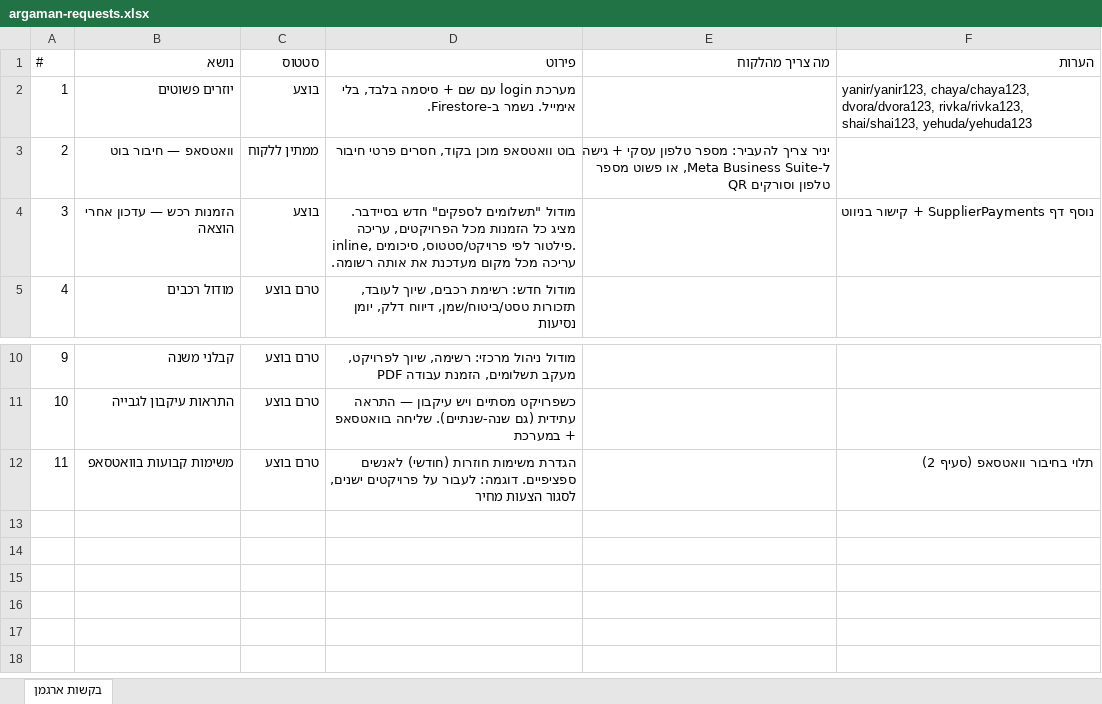
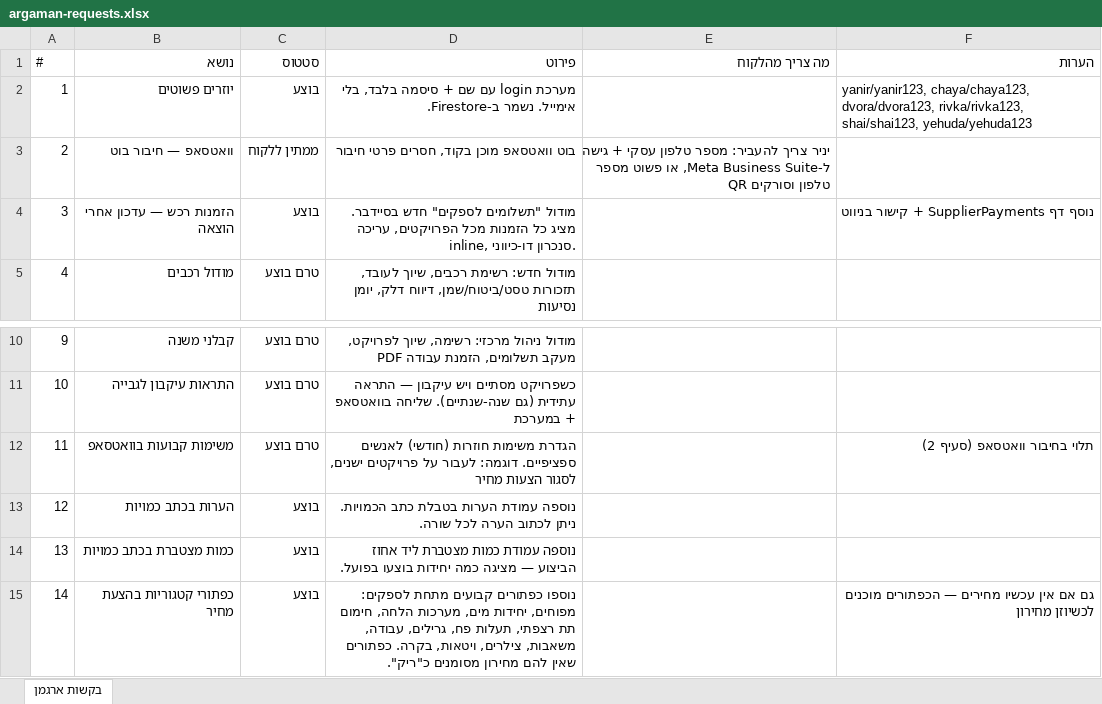
Before and after one commit to talya-debug/argaman-new, an Excel workbook: argaman-requests.xlsx, sheet בקשות ארגמן, drawn as a sheet; only a part is shown, gaps mark what is left out; values as stored, in another font and other column widths than the file's, no borders; the diff names each change by its address in the sheet, - before the commit and + after, or states it on an @@ line.

```diff
--- a/argaman-requests.xlsx (sheet בקשות ארגמן)
+++ b/argaman-requests.xlsx (sheet בקשות ארגמן)
-D4 (פירוט): …עריכה inline, פילטור לפי פרויקט/סטטוס, סיכומים. עריכה מכל מקום מעדכנת את אותה רשומה.
+D4 (פירוט): …עריכה inline, סנכרון דו-כיווני.
+row 13: 12 | הערות בכתב כמויות | בוצע | נוספה עמודת הערות בטבלת כתב הכמויות. ניתן לכתוב הערה לכל שורה.
+row 14: 13 | כמות מצטברת בכתב כמויות | בוצע | נוספה עמודת כמות מצטברת ליד אחוז הביצוע — מציגה כמה יחידות בוצעו בפועל.
+row 15: 14 | כפתורי קטגוריות בהצעת מחיר | בוצע | נוספו כפתורים קבועים מתחת לספקים: מפוחים, יחידות מים, מערכות הלחה, חימום תת רצפתי, תעלות פח, גרילים, עבודה, משאבות, צילרים, ויטאות, בקרה. כפתורים שאין להם מחירון מסומנים כ"ריק". |  | גם אם אין עכשיו מחירים — הכפתורים מוכנים לכשיוזן מחירון
```
Also changed, not shown: 6 other files.
